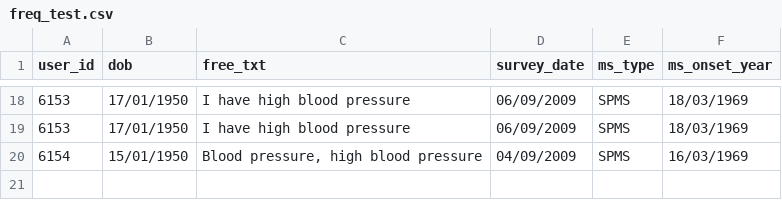
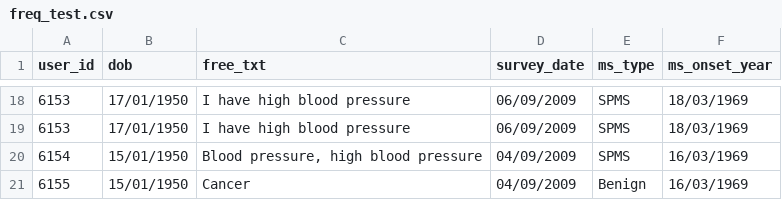
Before and after one commit to Abstractmachina/icc_NLP4MS, a CSV file: freq_test.csv, drawn as a sheet; only a part is shown, gaps mark what is left out; the diff names each change by its address in the sheet, - before the commit and + after, or states it on an @@ line.

Commit message:
Fully working version of querying frequency by MS type

```diff
--- a/freq_test.csv
+++ b/freq_test.csv
+row 21: 6155 | 15/01/1950 | Cancer | 04/09/2009 | Benign | 16/03/1969
```
Also changed, not shown: 3 other files.
